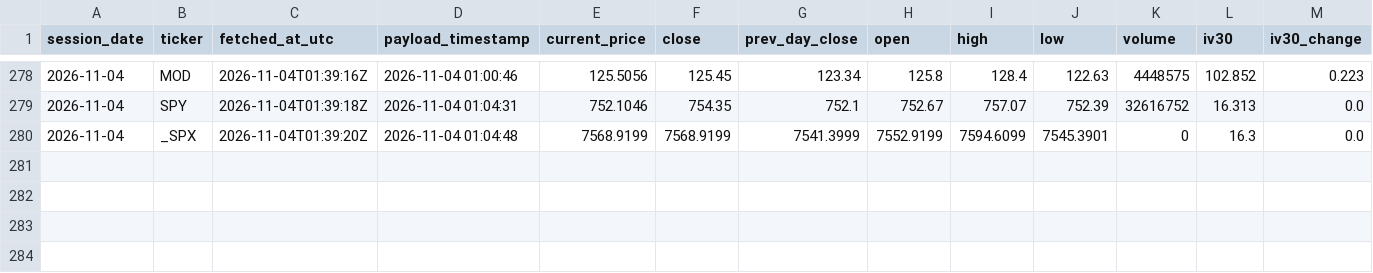
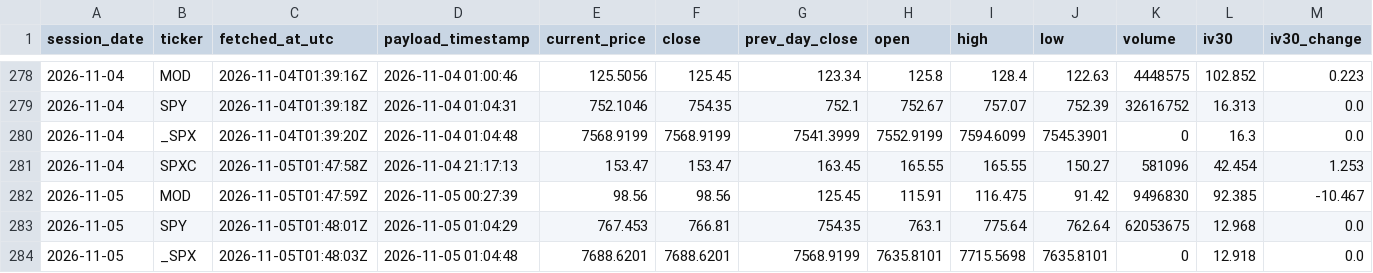
Before and after one commit to nattobbm/options-snapshot, a CSV file: data/underlying.csv, drawn as a sheet; only a part is shown, gaps mark what is left out; rows hold the shown columns only; the diff names each change by its address in the sheet, - before the commit and + after, or states it on an @@ line.

```diff
--- a/data/underlying.csv
+++ b/data/underlying.csv
+row 281: 2026-11-04 | SPXC | 2026-11-05T01:47:58Z | 2026-11-04 21:17:13 | 153.47 | 153.47 | 163.45 | 165.55 | 165.55 | 150.27 | 581096 | 42.454 | 1.253
+row 282: 2026-11-05 | MOD | 2026-11-05T01:47:59Z | 2026-11-05 00:27:39 | 98.56 | 98.56 | 125.45 | 115.91 | 116.475 | 91.42 | 9496830 | 92.385 | -10.467
+row 283: 2026-11-05 | SPY | 2026-11-05T01:48:01Z | 2026-11-05 01:04:29 | 767.453 | 766.81 | 754.35 | 763.1 | 775.64 | 762.64 | 62053675 | 12.968 | 0.0
+row 284: 2026-11-05 | _SPX | 2026-11-05T01:48:03Z | 2026-11-05 01:04:48 | 7688.6201 | 7688.6201 | 7568.9199 | 7635.8101 | 7715.5698 | 7635.8101 | 0 | 12.918 | 0.0
```
Also changed, not shown: 4 other files.
